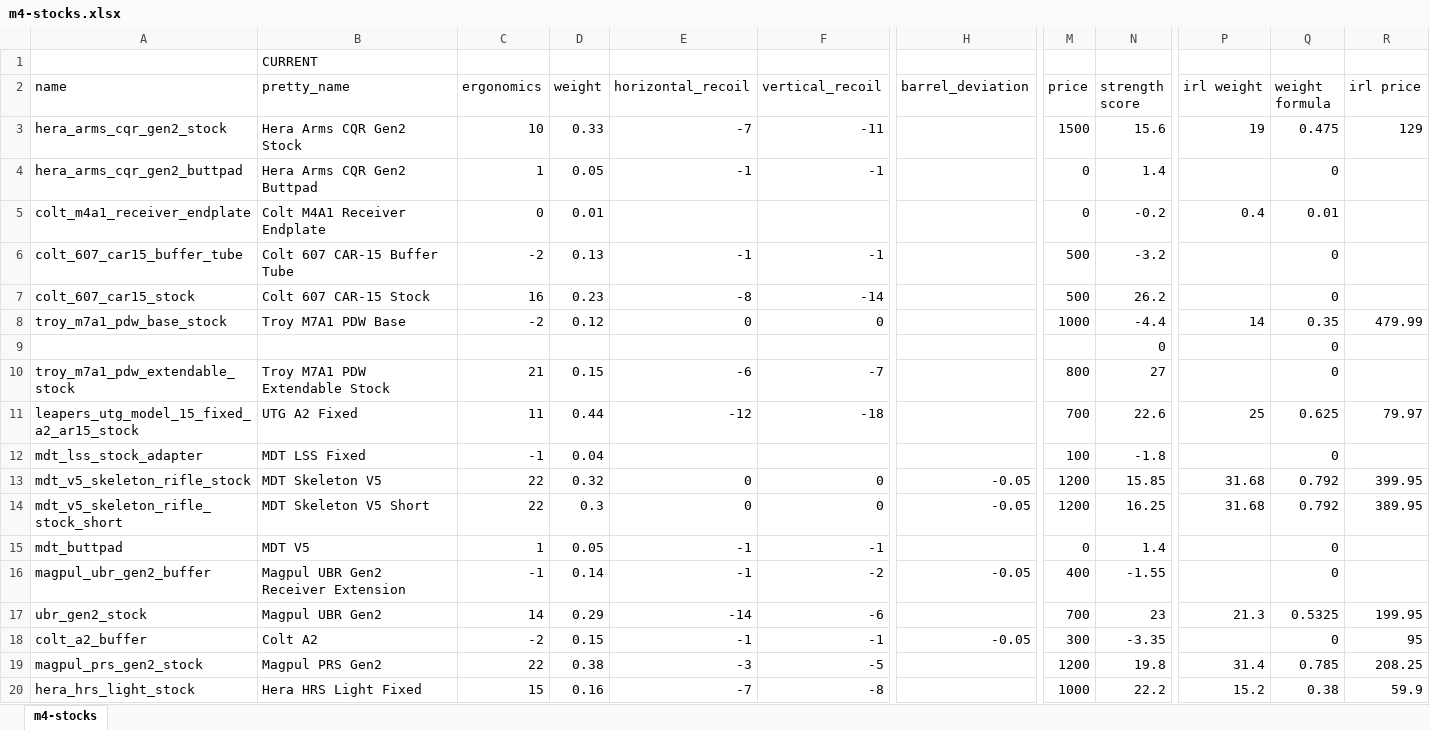
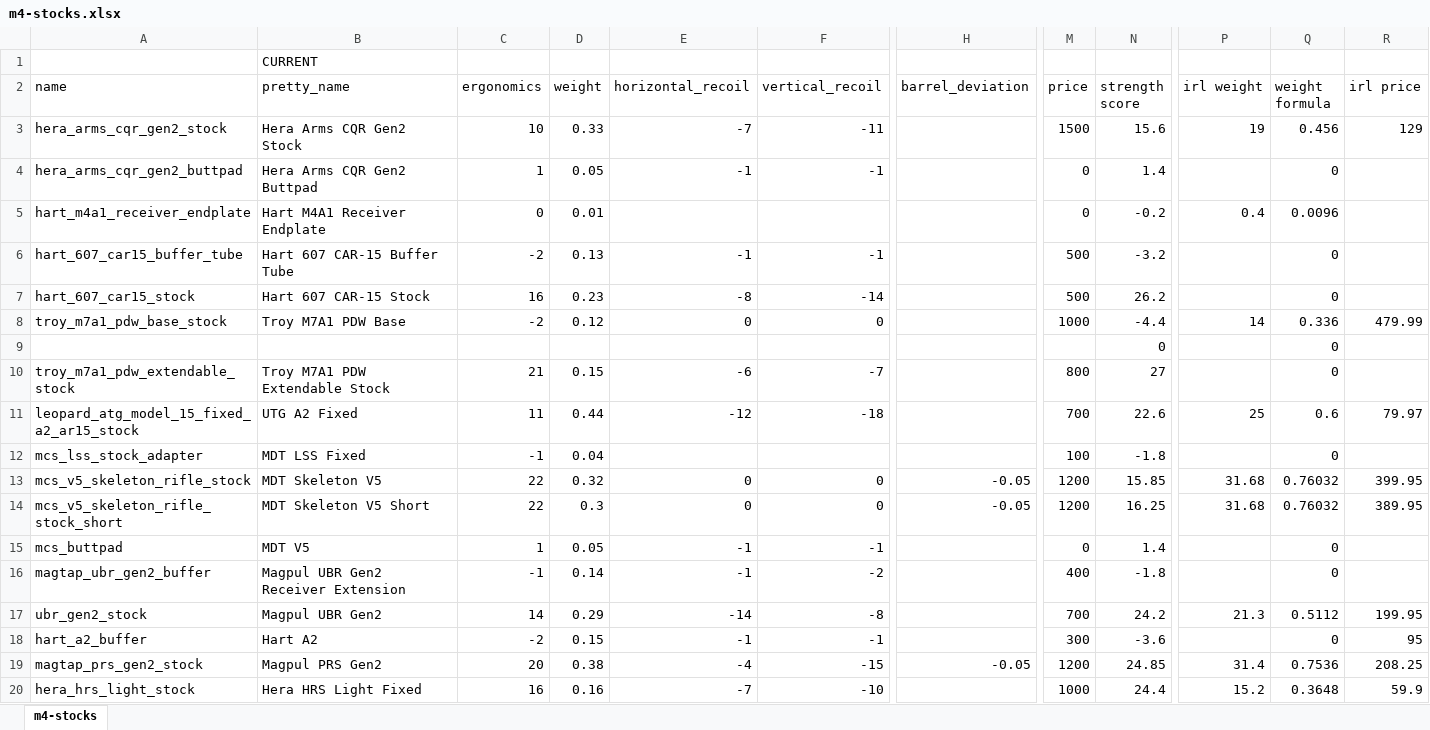
Before and after one commit to recoil-group/deadline-balancing, an Excel workbook: changes/m4-stocks.xlsx, sheet m4-stocks, drawn as a sheet; only a part is shown, gaps mark what is left out; values as stored, in another font and other column widths than the file's, no borders; removed rows and columns are numbered as before the commit, all else as after; rows hold the shown columns only; the diff covers the shown part only; the diff names each change by its address in the sheet, - before the commit and + after, or states it on an @@ line.

Commit message:
buffer tube stocks tweak

```diff
--- a/changes/m4-stocks.xlsx (sheet m4-stocks)
+++ b/changes/m4-stocks.xlsx (sheet m4-stocks)
-Q3 (weight formula): 0.475
+Q3 (weight formula): 0.456
-A5 (name): colt_m4a1_receiver_endplate
+A5 (name): hart_m4a1_receiver_endplate
-B5 (pretty_name): Colt M4A1 Receiver Endplate
+B5 (pretty_name): Hart M4A1 Receiver Endplate
-Q5 (weight formula): 0.01
+Q5 (weight formula): 0.0096
-A6 (name): colt_607_car15_buffer_tube
+A6 (name): hart_607_car15_buffer_tube
-B6 (pretty_name): Colt 607 CAR-15 Buffer Tube
+B6 (pretty_name): Hart 607 CAR-15 Buffer Tube
-A7 (name): colt_607_car15_stock
+A7 (name): hart_607_car15_stock
-B7 (pretty_name): Colt 607 CAR-15 Stock
+B7 (pretty_name): Hart 607 CAR-15 Stock
-Q8 (weight formula): 0.35
+Q8 (weight formula): 0.336
-A11 (name): leapers_utg_model_15_fixed_a2_ar15_stock
+A11 (name): leopard_atg_model_15_fixed_a2_ar15_stock
-Q11 (weight formula): 0.625
+Q11 (weight formula): 0.6
-A12 (name): mdt_lss_stock_adapter
+A12 (name): mcs_lss_stock_adapter
-A13 (name): mdt_v5_skeleton_rifle_stock
+A13 (name): mcs_v5_skeleton_rifle_stock
-Q13:Q14 (weight formula): 0.792
+Q13:Q14 (weight formula): 0.76032
-A14 (name): mdt_v5_skeleton_rifle_stock_short
+A14 (name): mcs_v5_skeleton_rifle_stock_short
-A15 (name): mdt_buttpad
+A15 (name): mcs_buttpad
-A16 (name): magpul_ubr_gen2_buffer
+A16 (name): magtap_ubr_gen2_buffer
-H16 (barrel_deviation): -0.05
+H16 (barrel_deviation): (empty)
-N16 (strength score): -1.55
+N16 (strength score): -1.8
-F17 (vertical_recoil): -6
+F17 (vertical_recoil): -8
-N17 (strength score): 23
+N17 (strength score): 24.2
-Q17 (weight formula): 0.5325
+Q17 (weight formula): 0.5112
-A18 (name): colt_a2_buffer
+A18 (name): hart_a2_buffer
-B18 (pretty_name): Colt A2
+B18 (pretty_name): Hart A2
-H18 (barrel_deviation): -0.05
+H18 (barrel_deviation): (empty)
-N18 (strength score): -3.35
+N18 (strength score): -3.6
-row 19: magpul_prs_gen2_stock | Magpul PRS Gen2 | 22 | 0.38 | -3 | -5 |  | 1200 | 19.8 | 31.4 | 0.785 | 208.25
+row 19: magtap_prs_gen2_stock | Magpul PRS Gen2 | 20 | 0.38 | -4 | -15 | -0.05 | 1200 | 24.85 | 31.4 | 0.7536 | 208.25
-C20 (ergonomics): 15
+C20 (ergonomics): 16
-F20 (vertical_recoil): -8
+F20 (vertical_recoil): -10
-N20 (strength score): 22.2
+N20 (strength score): 24.4
-Q20 (weight formula): 0.38
+Q20 (weight formula): 0.3648
```
Also changed, not shown: 1 added row, 1 removed row and 123 edited cells elsewhere in this sheet, formulas that keep their value, 2 other files.
